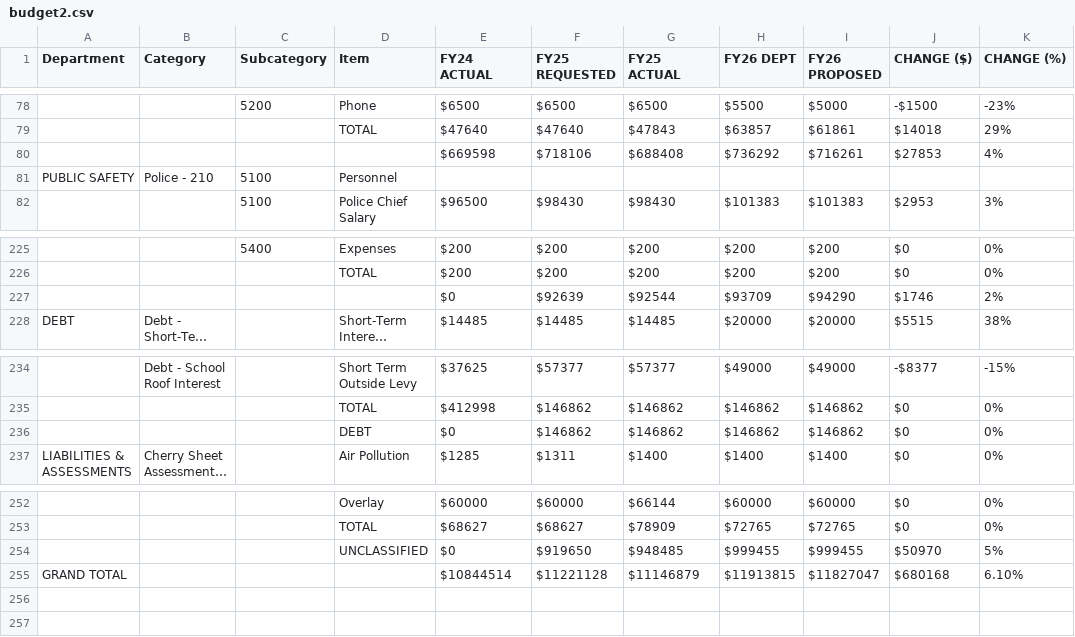
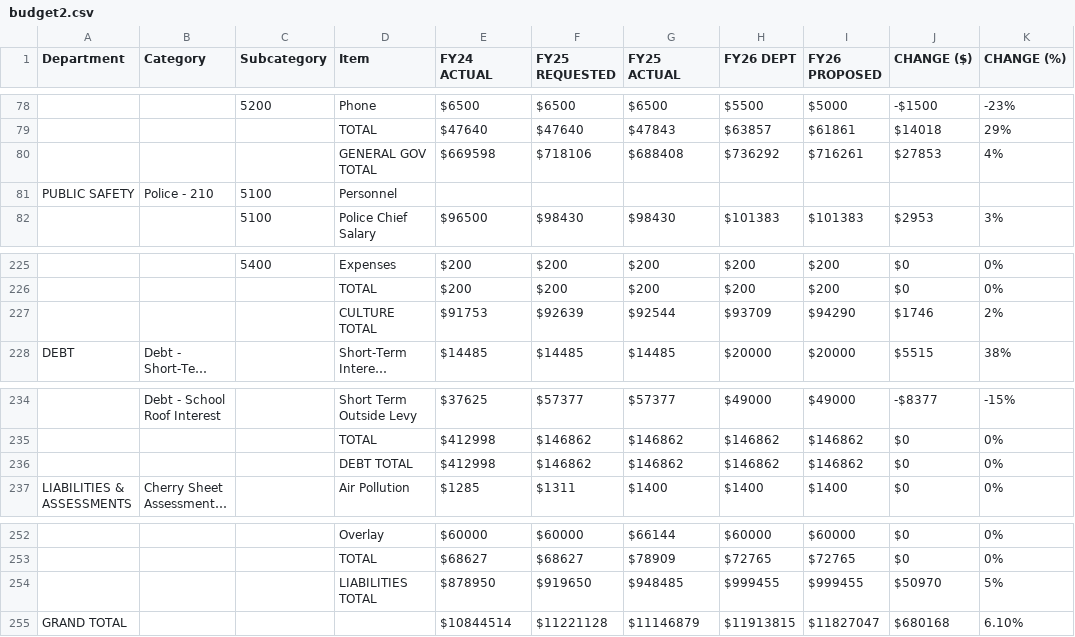
Before and after one commit to NBoudreauMA/Hubb26, a CSV file: budget2.csv, drawn as a sheet; only a part is shown, gaps mark what is left out; long unchanged cells end in …; the diff covers the shown part only; the diff names each change by its address in the sheet, - before the commit and + after, or states it on an @@ line.

```diff
--- a/budget2.csv
+++ b/budget2.csv
-D80 (Item): (empty)
+D80 (Item): GENERAL GOV TOTAL
-D227 (Item): (empty)
+D227 (Item): CULTURE TOTAL
-E227 (FY24 ACTUAL): $0
+E227 (FY24 ACTUAL): $91753
-D236 (Item): DEBT
+D236 (Item): DEBT TOTAL
-E236 (FY24 ACTUAL): $0
+E236 (FY24 ACTUAL): $412998
-D254 (Item): UNCLASSIFIED
+D254 (Item): LIABILITIES TOTAL
-E254 (FY24 ACTUAL): $0
+E254 (FY24 ACTUAL): $878950
```
Also changed, not shown: 3 added rows, 3 removed rows and 22 edited cells elsewhere in this file.
